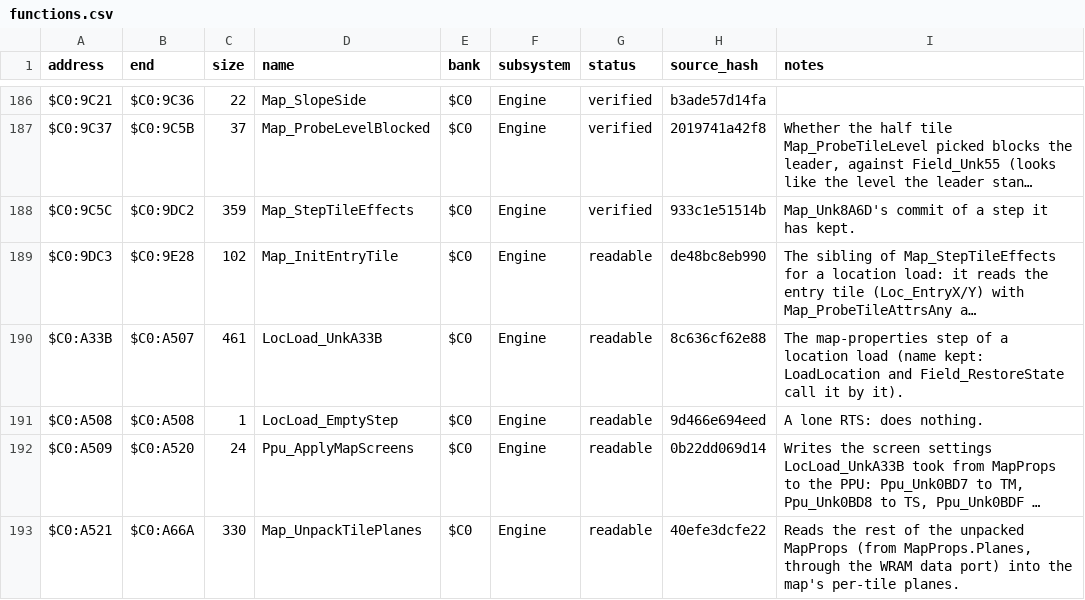
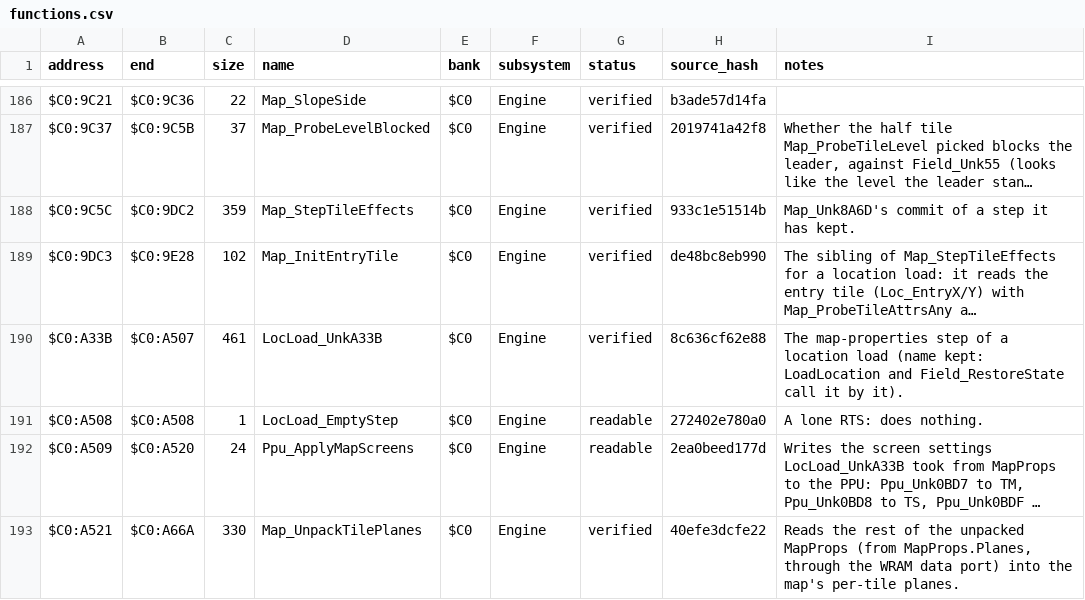
Before and after one commit to ThisIsAkill/ChronoRET, a CSV file: symbols/functions.csv, drawn as a sheet; only a part is shown, gaps mark what is left out; long unchanged cells end in …; the diff covers the shown part only; the diff names each change by its address in the sheet, - before the commit and + after, or states it on an @@ line.

```diff
--- a/symbols/functions.csv
+++ b/symbols/functions.csv
-G189:G190 (status): readable
+G189:G190 (status): verified
-H191 (source_hash): 9d466e694eed
+H191 (source_hash): 272402e780a0
-H192 (source_hash): 0b22dd069d14
+H192 (source_hash): 2ea0beed177d
-G193 (status): readable
+G193 (status): verified
```
Also changed, not shown: 14 edited cells elsewhere in this file, symbols/reviews.csv, 5 other files.
